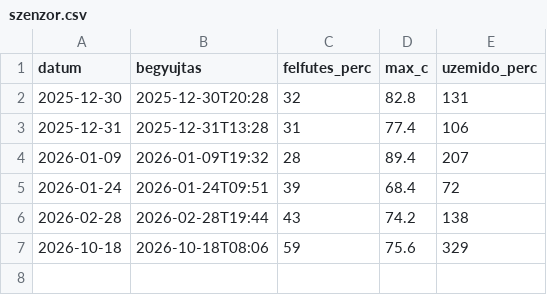
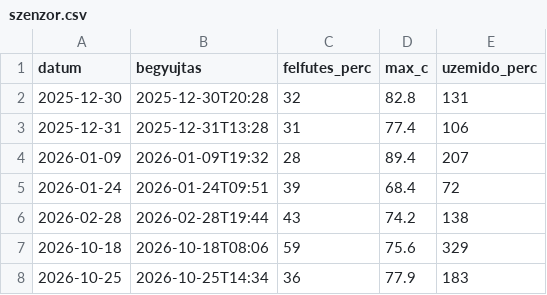
Before and after one commit to blumizoli/kaisa_sauna, a CSV file: data/szenzor.csv, drawn as a sheet.

```diff
--- a/data/szenzor.csv
+++ b/data/szenzor.csv
@@ -7 +7,2 @@ datum,begyujtas,felfutes_perc,max_c,uzemido_perc
 2026-10-18,2026-10-18T08:06,59,75.6,329
+2026-10-25,2026-10-25T14:34,36,77.9,183
```
